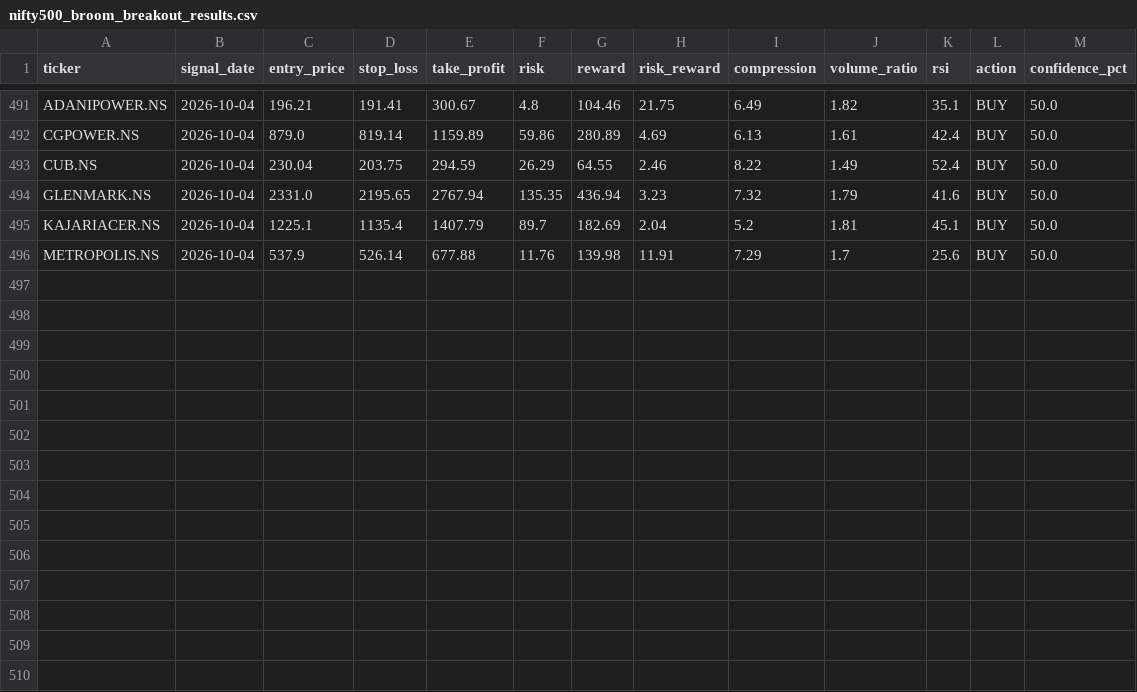
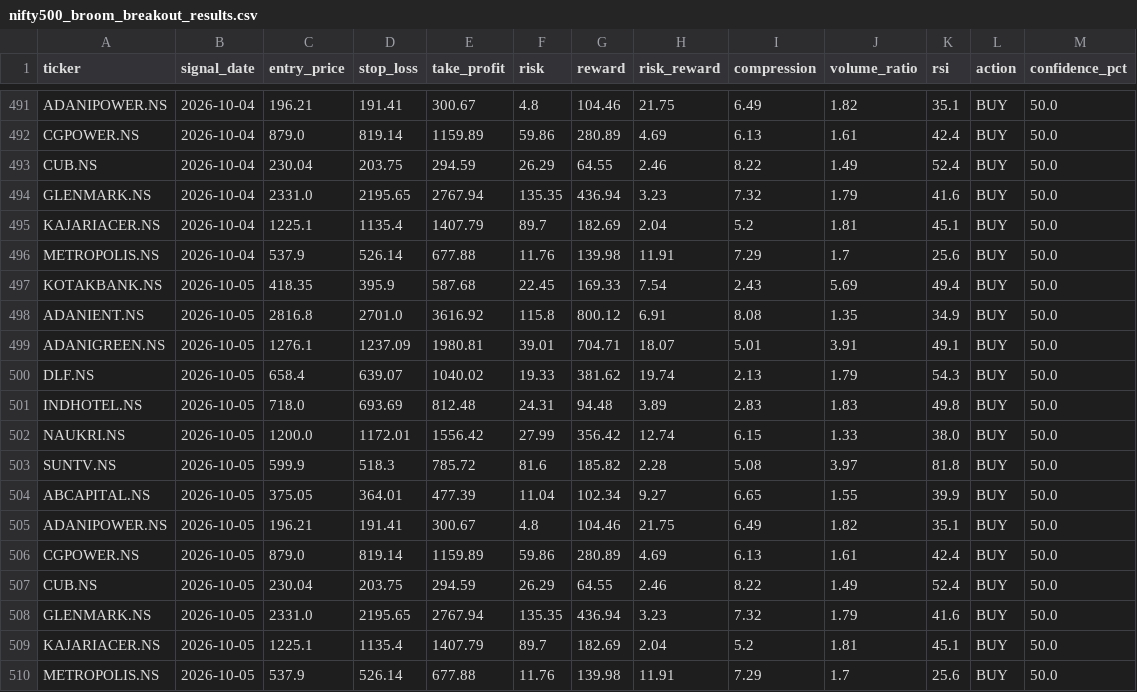
Before and after one commit to kira-stockmarket/ema-backtest, a CSV file: nifty500_broom_breakout_results.csv, drawn as a sheet; only a part is shown, gaps mark what is left out; the diff names each change by its address in the sheet, - before the commit and + after, or states it on an @@ line.

```diff
--- a/nifty500_broom_breakout_results.csv
+++ b/nifty500_broom_breakout_results.csv
+row 497: KOTAKBANK.NS | 2026-10-05 | 418.35 | 395.9 | 587.68 | 22.45 | 169.33 | 7.54 | 2.43 | 5.69 | 49.4 | BUY | 50.0
+row 498: ADANIENT.NS | 2026-10-05 | 2816.8 | 2701.0 | 3616.92 | 115.8 | 800.12 | 6.91 | 8.08 | 1.35 | 34.9 | BUY | 50.0
+row 499: ADANIGREEN.NS | 2026-10-05 | 1276.1 | 1237.09 | 1980.81 | 39.01 | 704.71 | 18.07 | 5.01 | 3.91 | 49.1 | BUY | 50.0
+row 500: DLF.NS | 2026-10-05 | 658.4 | 639.07 | 1040.02 | 19.33 | 381.62 | 19.74 | 2.13 | 1.79 | 54.3 | BUY | 50.0
+row 501: INDHOTEL.NS | 2026-10-05 | 718.0 | 693.69 | 812.48 | 24.31 | 94.48 | 3.89 | 2.83 | 1.83 | 49.8 | BUY | 50.0
+row 502: NAUKRI.NS | 2026-10-05 | 1200.0 | 1172.01 | 1556.42 | 27.99 | 356.42 | 12.74 | 6.15 | 1.33 | 38.0 | BUY | 50.0
+row 503: SUNTV.NS | 2026-10-05 | 599.9 | 518.3 | 785.72 | 81.6 | 185.82 | 2.28 | 5.08 | 3.97 | 81.8 | BUY | 50.0
+row 504: ABCAPITAL.NS | 2026-10-05 | 375.05 | 364.01 | 477.39 | 11.04 | 102.34 | 9.27 | 6.65 | 1.55 | 39.9 | BUY | 50.0
+row 505: ADANIPOWER.NS | 2026-10-05 | 196.21 | 191.41 | 300.67 | 4.8 | 104.46 | 21.75 | 6.49 | 1.82 | 35.1 | BUY | 50.0
+row 506: CGPOWER.NS | 2026-10-05 | 879.0 | 819.14 | 1159.89 | 59.86 | 280.89 | 4.69 | 6.13 | 1.61 | 42.4 | BUY | 50.0
+row 507: CUB.NS | 2026-10-05 | 230.04 | 203.75 | 294.59 | 26.29 | 64.55 | 2.46 | 8.22 | 1.49 | 52.4 | BUY | 50.0
+row 508: GLENMARK.NS | 2026-10-05 | 2331.0 | 2195.65 | 2767.94 | 135.35 | 436.94 | 3.23 | 7.32 | 1.79 | 41.6 | BUY | 50.0
+row 509: KAJARIACER.NS | 2026-10-05 | 1225.1 | 1135.4 | 1407.79 | 89.7 | 182.69 | 2.04 | 5.2 | 1.81 | 45.1 | BUY | 50.0
+row 510: METROPOLIS.NS | 2026-10-05 | 537.9 | 526.14 | 677.88 | 11.76 | 139.98 | 11.91 | 7.29 | 1.7 | 25.6 | BUY | 50.0
```
Also changed, not shown: 1 other file.
